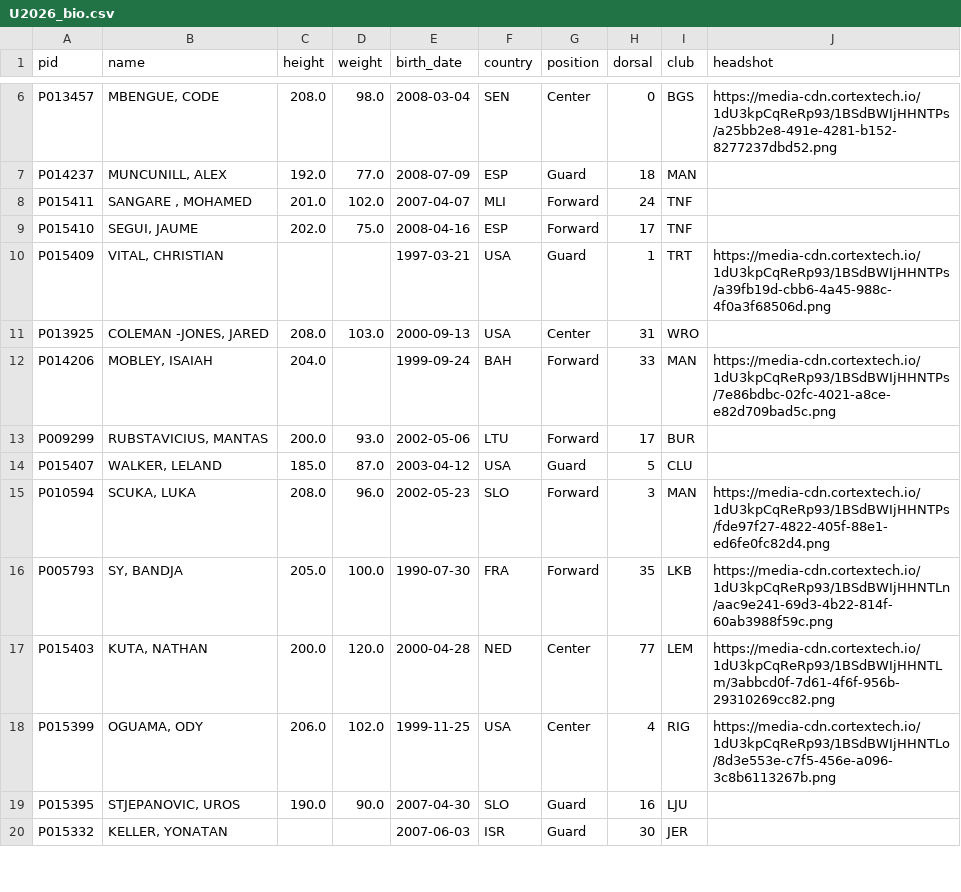
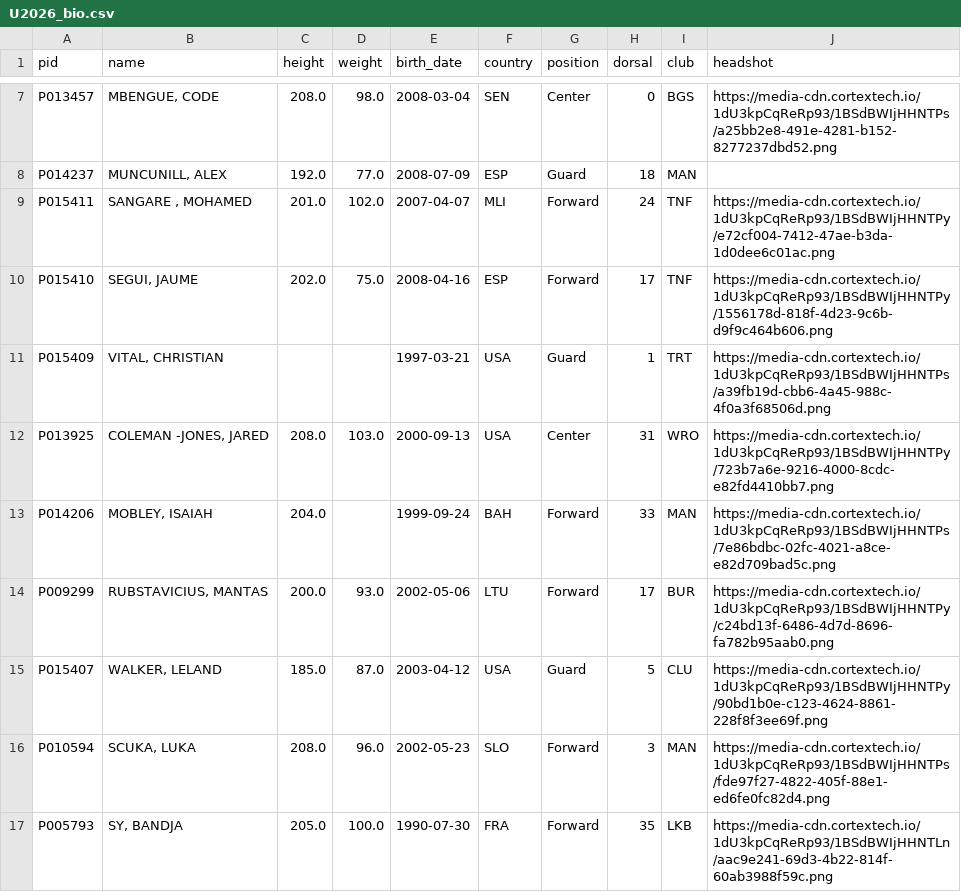
Before and after one commit to tsiamis3/o-dimarxos, a CSV file: data/raw/U2026_bio.csv, drawn as a sheet; only a part is shown, gaps mark what is left out; the shorter side is filled out with more unchanged rows; the diff covers the shown part only.

```diff
--- a/data/raw/U2026_bio.csv
+++ b/data/raw/U2026_bio.csv
@@ -7,9 +8,9 @@ P013457,"MBENGUE, CODE",208.0,98.0,2008-03-04,SEN,Center,0,BGS,https://media-cdn
 P014237,"MUNCUNILL, ALEX",192.0,77.0,2008-07-09,ESP,Guard,18,MAN,
-P015411,"SANGARE , MOHAMED",201.0,102.0,2007-04-07,MLI,Forward,24,TNF,
-P015410,"SEGUI, JAUME",202.0,75.0,2008-04-16,ESP,Forward,17,TNF,
+P015411,"SANGARE , MOHAMED",201.0,102.0,2007-04-07,MLI,Forward,24,TNF,https://media-cdn.cortextech.io/1dU3kpCqReRp93/1BSdBWIjHHNTPy/e72cf004-7412-47ae-b3da-1d0dee6c01ac.png
+P015410,"SEGUI, JAUME",202.0,75.0,2008-04-16,ESP,Forward,17,TNF,https://media-cdn.cortextech.io/1dU3kpCqReRp93/1BSdBWIjHHNTPy/1556178d-818f-4d23-9c6b-d9f9c464b606.png
 P015409,"VITAL, CHRISTIAN",,,1997-03-21,USA,Guard,1,TRT,https://media-cdn.cortextech.io/1dU3kpCqReRp93/1BSdBWIjHHNTPs/a39fb19d-cbb6-4a45-988c-4f0a3f68506d.png
-P013925,"COLEMAN -JONES, JARED",208.0,103.0,2000-09-13,USA,Center,31,WRO,
+P013925,"COLEMAN -JONES, JARED",208.0,103.0,2000-09-13,USA,Center,31,WRO,https://media-cdn.cortextech.io/1dU3kpCqReRp93/1BSdBWIjHHNTPy/723b7a6e-9216-4000-8cdc-e82fd4410bb7.png
 P014206,"MOBLEY, ISAIAH",204.0,,1999-09-24,BAH,Forward,33,MAN,https://media-cdn.cortextech.io/1dU3kpCqReRp93/1BSdBWIjHHNTPs/7e86bdbc-02fc-4021-a8ce-e82d709bad5c.png
-P009299,"RUBSTAVICIUS, MANTAS",200.0,93.0,2002-05-06,LTU,Forward,17,BUR,
-P015407,"WALKER, LELAND",185.0,87.0,2003-04-12,USA,Guard,5,CLU,
+P009299,"RUBSTAVICIUS, MANTAS",200.0,93.0,2002-05-06,LTU,Forward,17,BUR,https://media-cdn.cortextech.io/1dU3kpCqReRp93/1BSdBWIjHHNTPy/c24bd13f-6486-4d7d-8696-fa782b95aab0.png
+P015407,"WALKER, LELAND",185.0,87.0,2003-04-12,USA,Guard,5,CLU,https://media-cdn.cortextech.io/1dU3kpCqReRp93/1BSdBWIjHHNTPy/90bd1b0e-c123-4624-8861-228f8f3ee69f.png
 P010594,"SCUKA, LUKA",208.0,96.0,2002-05-23,SLO,Forward,3,MAN,https://media-cdn.cortextech.io/1dU3kpCqReRp93/1BSdBWIjHHNTPs/fde97f27-4822-405f-88e1-ed6fe0fc82d4.png
```
Also changed, not shown: 1 added row, 1 removed row and 3 edited cells elsewhere in this file, data/predictions/NBA_edge.csv, data/raw/E2026_bio.csv, 11 other files.
